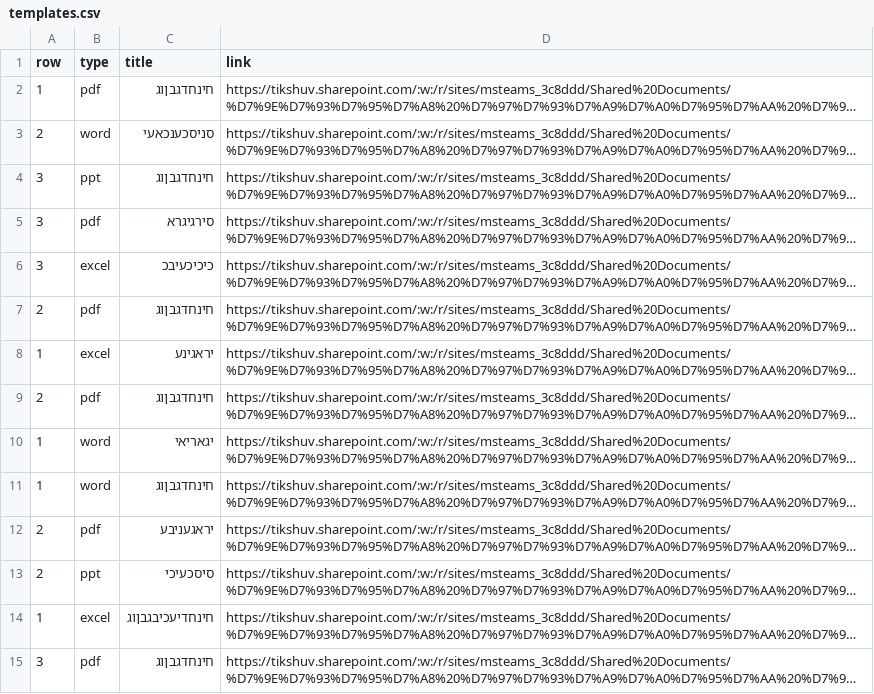
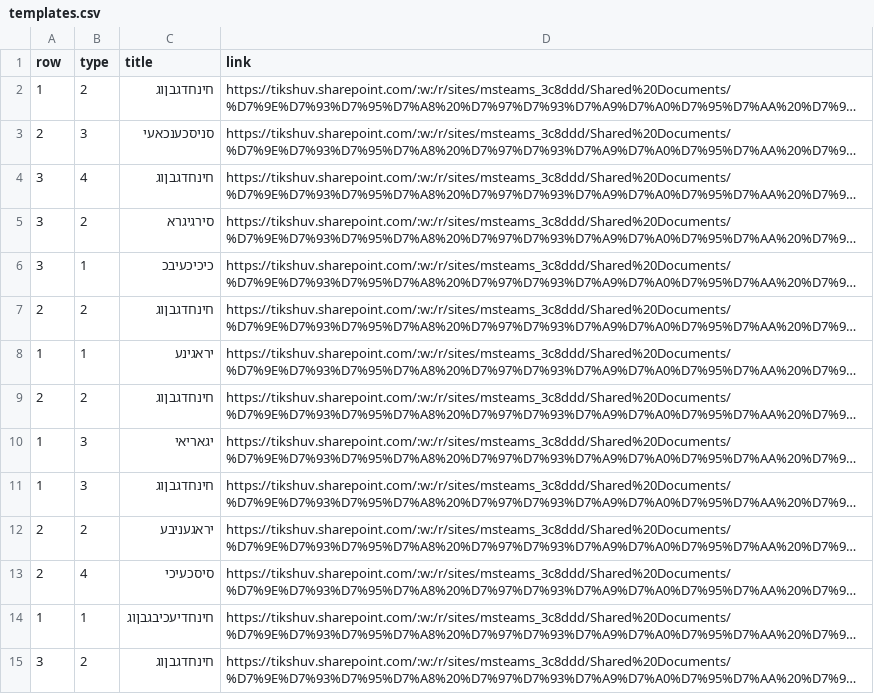
Before and after one commit to Maftzar-Innovation/maftzar-innovation.github.io, a CSV file: templates.csv, drawn as a sheet; long unchanged cells end in …; the diff names each change by its address in the sheet, - before the commit and + after, or states it on an @@ line.

```diff
--- a/templates.csv
+++ b/templates.csv
-B2 (type): pdf
+B2 (type): 2
-B3 (type): word
+B3 (type): 3
-B4 (type): ppt
+B4 (type): 4
-B5 (type): pdf
+B5 (type): 2
-B6 (type): excel
+B6 (type): 1
-B7 (type): pdf
+B7 (type): 2
-B8 (type): excel
+B8 (type): 1
-B9 (type): pdf
+B9 (type): 2
-B10:B11 (type): word
+B10:B11 (type): 3
-B12 (type): pdf
+B12 (type): 2
-B13 (type): ppt
+B13 (type): 4
-B14 (type): excel
+B14 (type): 1
-B15 (type): pdf
+B15 (type): 2
```
Also changed, not shown: 2 other files.
